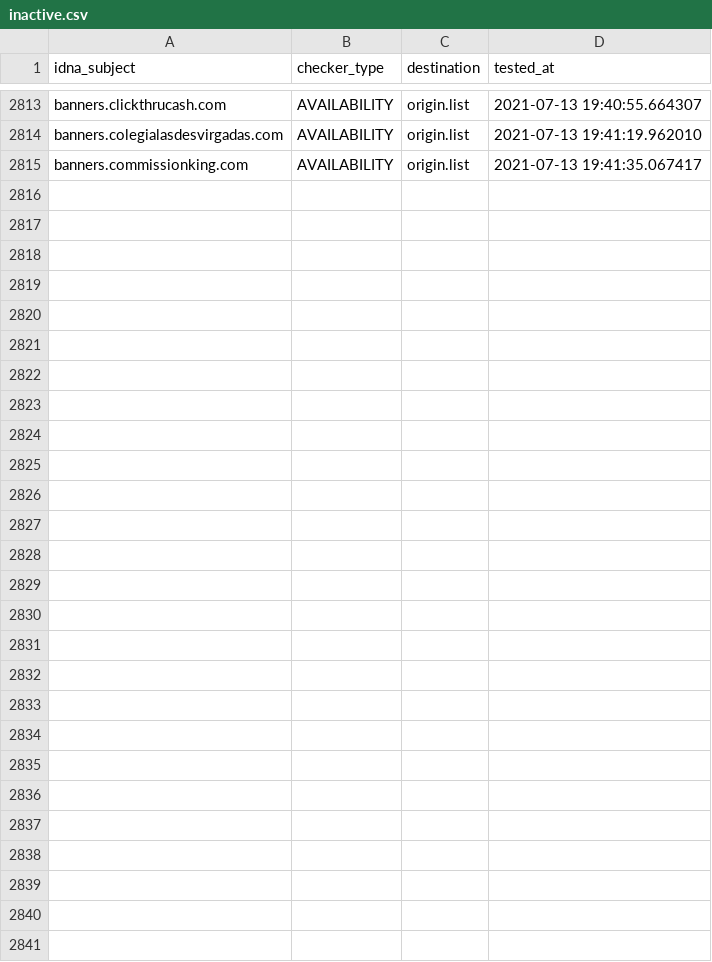
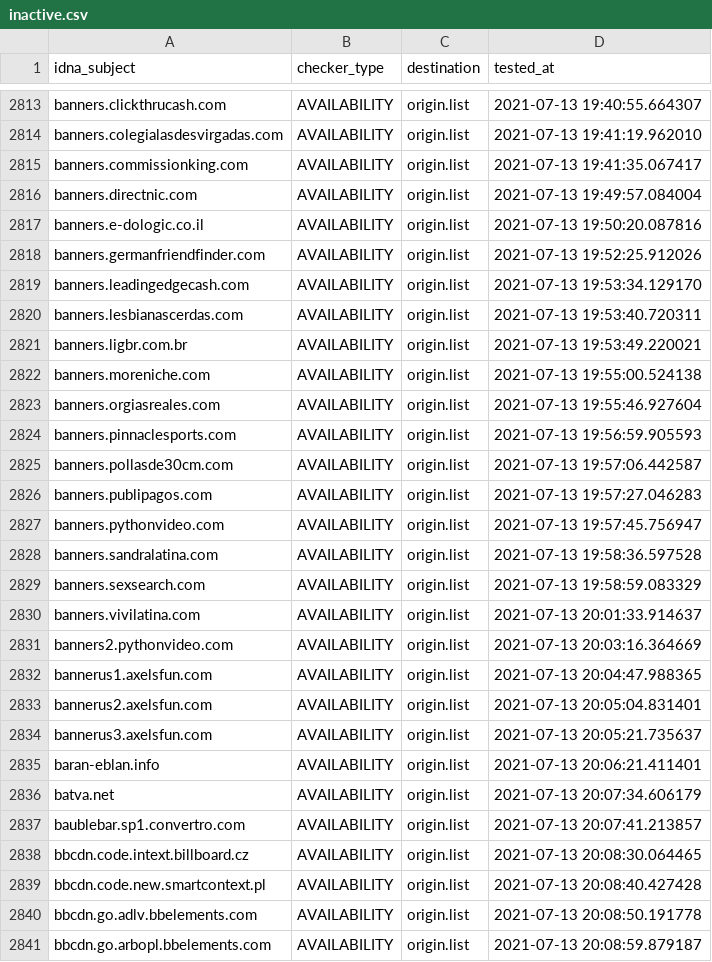
Before and after one commit to dead-hosts/cameleon_web_sysctl.org, a CSV file: .pyfunceble/inactive.csv, drawn as a sheet; only a part is shown, gaps mark what is left out.

```diff
--- a/.pyfunceble/inactive.csv
+++ b/.pyfunceble/inactive.csv
@@ -2815 +2815,27 @@ banners.colegialasdesvirgadas.com,AVAILABILITY,origin.list,2021-07-13 19:41:19.9
 banners.commissionking.com,AVAILABILITY,origin.list,2021-07-13 19:41:35.067417
+banners.directnic.com,AVAILABILITY,origin.list,2021-07-13 19:49:57.084004
+banners.e-dologic.co.il,AVAILABILITY,origin.list,2021-07-13 19:50:20.087816
+banners.germanfriendfinder.com,AVAILABILITY,origin.list,2021-07-13 19:52:25.912026
+banners.leadingedgecash.com,AVAILABILITY,origin.list,2021-07-13 19:53:34.129170
+banners.lesbianascerdas.com,AVAILABILITY,origin.list,2021-07-13 19:53:40.720311
+banners.ligbr.com.br,AVAILABILITY,origin.list,2021-07-13 19:53:49.220021
+banners.moreniche.com,AVAILABILITY,origin.list,2021-07-13 19:55:00.524138
+banners.orgiasreales.com,AVAILABILITY,origin.list,2021-07-13 19:55:46.927604
+banners.pinnaclesports.com,AVAILABILITY,origin.list,2021-07-13 19:56:59.905593
+banners.pollasde30cm.com,AVAILABILITY,origin.list,2021-07-13 19:57:06.442587
+banners.publipagos.com,AVAILABILITY,origin.list,2021-07-13 19:57:27.046283
+banners.pythonvideo.com,AVAILABILITY,origin.list,2021-07-13 19:57:45.756947
+banners.sandralatina.com,AVAILABILITY,origin.list,2021-07-13 19:58:36.597528
+banners.sexsearch.com,AVAILABILITY,origin.list,2021-07-13 19:58:59.083329
+banners.vivilatina.com,AVAILABILITY,origin.list,2021-07-13 20:01:33.914637
+banners2.pythonvideo.com,AVAILABILITY,origin.list,2021-07-13 20:03:16.364669
+bannerus1.axelsfun.com,AVAILABILITY,origin.list,2021-07-13 20:04:47.988365
+bannerus2.axelsfun.com,AVAILABILITY,origin.list,2021-07-13 20:05:04.831401
+bannerus3.axelsfun.com,AVAILABILITY,origin.list,2021-07-13 20:05:21.735637
+baran-eblan.info,AVAILABILITY,origin.list,2021-07-13 20:06:21.411401
+batva.net,AVAILABILITY,origin.list,2021-07-13 20:07:34.606179
+baublebar.sp1.convertro.com,AVAILABILITY,origin.list,2021-07-13 20:07:41.213857
+bbcdn.code.intext.billboard.cz,AVAILABILITY,origin.list,2021-07-13 20:08:30.064465
+bbcdn.code.new.smartcontext.pl,AVAILABILITY,origin.list,2021-07-13 20:08:40.427428
+bbcdn.go.adlv.bbelements.com,AVAILABILITY,origin.list,2021-07-13 20:08:50.191778
+bbcdn.go.arbopl.bbelements.com,AVAILABILITY,origin.list,2021-07-13 20:08:59.879187
```
Also changed, not shown: .pyfunceble/whois.csv, 12 other files.
